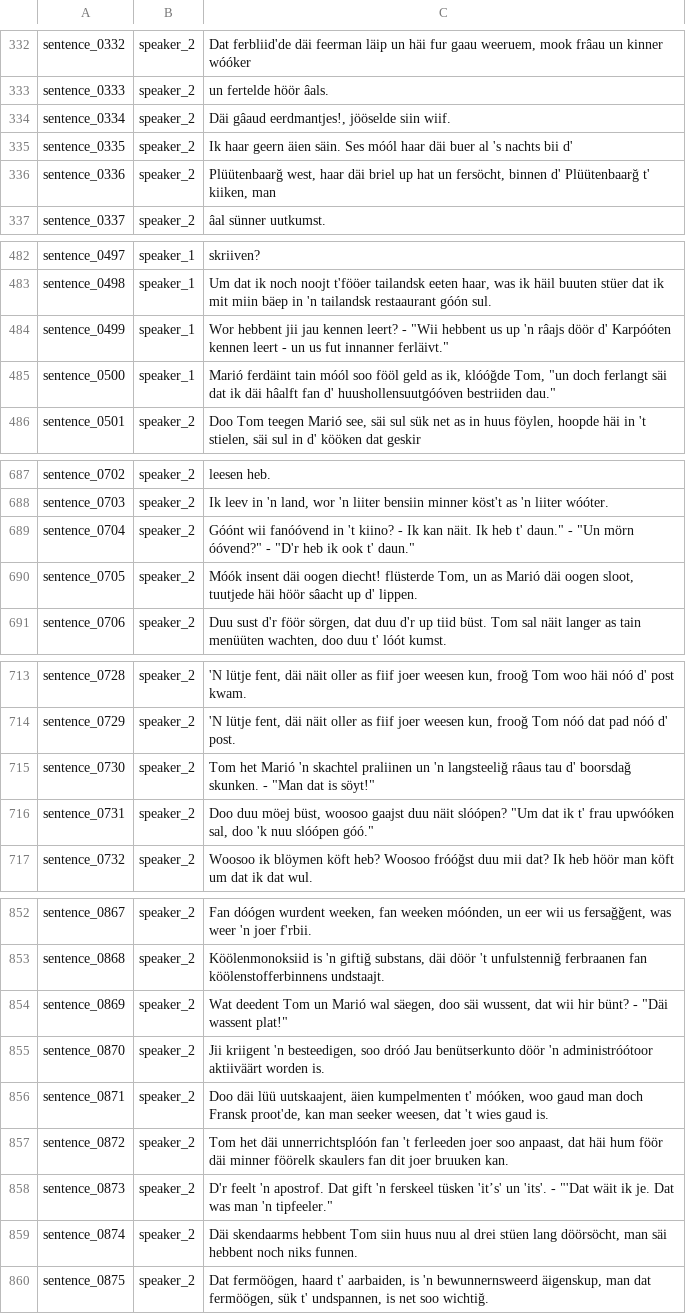
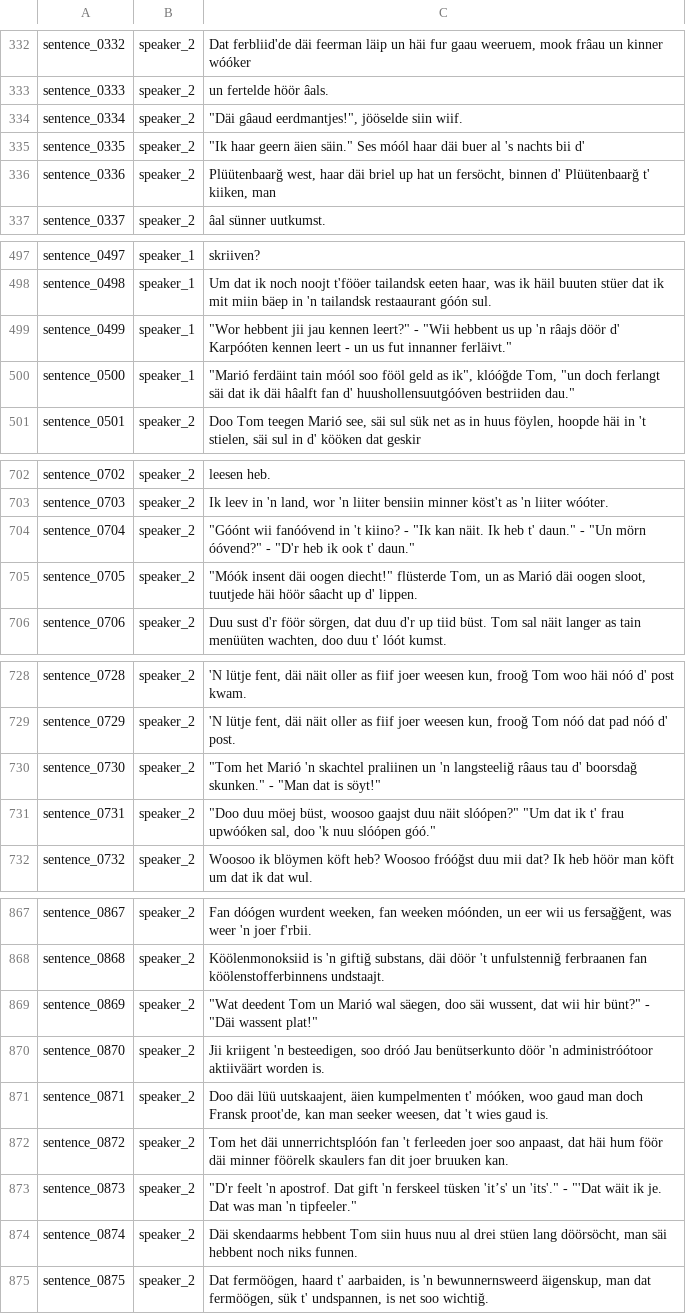
Before and after one commit to VanModers/oostfraeisk_text_to_speech, a CSV file: data/oostfraeisk/metadata_multispeaker.csv, drawn as a sheet; only a part is shown, gaps mark what is left out; the diff covers the shown part only.

```diff
--- a/data/oostfraeisk/metadata_multispeaker.csv
+++ b/data/oostfraeisk/metadata_multispeaker.csv
@@ -333,4 +333,4 @@ sentence_0332|speaker_2|Dat ferbliid'de däi feerman läip un häi fur gaau weer
 sentence_0333|speaker_2|un fertelde höör âals.
-sentence_0334|speaker_2|"Däi gâaud eerdmantjes!", jööselde siin wiif.
-sentence_0335|speaker_2|"Ik haar geern äien säin." Ses móól haar däi buer al 's nachts bii d'
+sentence_0334|speaker_2|"""Däi gâaud eerdmantjes!"", jööselde siin wiif."
+sentence_0335|speaker_2|"""Ik haar geern äien säin."" Ses móól haar däi buer al 's nachts bii d'"
 sentence_0336|speaker_2|Plüütenbaarğ west, haar däi briel up hat un fersöcht, binnen d' Plüütenbaarğ t' kiiken, man
@@ -498,4 +498,4 @@ sentence_0497|speaker_1|skriiven?
 sentence_0498|speaker_1|Um dat ik noch noojt t'fööer tailandsk eeten haar, was ik häil buuten stüer dat ik mit miin bäep in 'n tailandsk restaaurant góón sul.
-sentence_0499|speaker_1|"Wor hebbent jii jau kennen leert?" - "Wii hebbent us up 'n râajs döör d' Karpóóten kennen leert - un us fut innanner ferläivt."
-sentence_0500|speaker_1|"Marió ferdäint tain móól soo fööl geld as ik", klóóğde Tom, "un doch ferlangt säi dat ik däi hâalft fan d' huushollensuutgóóven bestriiden dau."
+sentence_0499|speaker_1|"""Wor hebbent jii jau kennen leert?"" - ""Wii hebbent us up 'n râajs döör d' Karpóóten kennen leert - un us fut innanner ferläivt."""
+sentence_0500|speaker_1|"""Marió ferdäint tain móól soo fööl geld as ik"", klóóğde Tom, ""un doch ferlangt säi dat ik däi hâalft fan d' huushollensuutgóóven bestriiden dau."""
 sentence_0501|speaker_2|Doo Tom teegen Marió see, säi sul sük net as in huus föylen, hoopde häi in 't stielen, säi sul in d' kööken dat geskir
@@ -703,4 +703,4 @@ sentence_0702|speaker_2|leesen heb.
 sentence_0703|speaker_2|Ik leev in 'n land, wor 'n liiter bensiin minner köst't as 'n liiter wóóter.
-sentence_0704|speaker_2|"Góónt wii fanóóvend in 't kiino? - "Ik kan näit. Ik heb t' daun." - "Un mörn óóvend?" - "D'r heb ik ook t' daun."
-sentence_0705|speaker_2|"Móók insent däi oogen diecht!" flüsterde Tom, un as Marió däi oogen sloot, tuutjede häi höör sâacht up d' lippen.
+sentence_0704|speaker_2|"""Góónt wii fanóóvend in 't kiino? - ""Ik kan näit. Ik heb t' daun."" - ""Un mörn óóvend?"" - ""D'r heb ik ook t' daun."""
+sentence_0705|speaker_2|"""Móók insent däi oogen diecht!"" flüsterde Tom, un as Marió däi oogen sloot, tuutjede häi höör sâacht up d' lippen."
 sentence_0706|speaker_2|Duu sust d'r föör sörgen, dat duu d'r up tiid büst. Tom sal näit langer as tain menüüten wachten, doo duu t' lóót kumst.
@@ -729,4 +729,4 @@ sentence_0728|speaker_2|'N lütje fent, däi näit oller as fiif joer weesen kun
 sentence_0729|speaker_2|'N lütje fent, däi näit oller as fiif joer weesen kun, frooğ Tom nóó dat pad nóó d' post.
-sentence_0730|speaker_2|"Tom het Marió 'n skachtel praliinen un 'n langsteeliğ râaus tau d' boorsdağ skunken." - "Man dat is söyt!"
-sentence_0731|speaker_2|"Doo duu möej büst, woosoo gaajst duu näit slóópen?" "Um dat ik t' frau upwóóken sal, doo 'k nuu slóópen góó."
+sentence_0730|speaker_2|"""Tom het Marió 'n skachtel praliinen un 'n langsteeliğ râaus tau d' boorsdağ skunken."" - ""Man dat is söyt!"""
+sentence_0731|speaker_2|"""Doo duu möej büst, woosoo gaajst duu näit slóópen?"" ""Um dat ik t' frau upwóóken sal, doo 'k nuu slóópen góó."""
 sentence_0732|speaker_2|Woosoo ik blöymen köft heb? Woosoo fróóğst duu mii dat? Ik heb höör man köft um dat ik dat wul.
@@ -868,3 +868,3 @@ sentence_0867|speaker_2|Fan dóógen wurdent weeken, fan weeken móónden, un ee
 sentence_0868|speaker_2|Köölenmonoksiid is 'n giftiğ substans, däi döör 't unfulstenniğ ferbraanen fan köölenstofferbinnens undstaajt.
-sentence_0869|speaker_2|"Wat deedent Tom un Marió wal säegen, doo säi wussent, dat wii hir bünt?" - "Däi wassent plat!"
+sentence_0869|speaker_2|"""Wat deedent Tom un Marió wal säegen, doo säi wussent, dat wii hir bünt?"" - ""Däi wassent plat!"""
 sentence_0870|speaker_2|Jii kriigent 'n besteedigen, soo dróó Jau benütserkunto döör 'n administróótoor aktiiväärt worden is.
@@ -872,3 +872,3 @@ sentence_0871|speaker_2|Doo däi lüü uutskaajent, äien kumpelmenten t' móók
 sentence_0872|speaker_2|Tom het däi unnerrichtsplóón fan 't ferleeden joer soo anpaast, dat häi hum föör däi minner föörelk skaulers fan dit joer bruuken kan.
-sentence_0873|speaker_2|"D'r feelt 'n apostrof. Dat gift 'n ferskeel tüsken 'it’s' un 'its'." - "'Dat wäit ik je. Dat was man 'n tipfeeler."
+sentence_0873|speaker_2|"""D'r feelt 'n apostrof. Dat gift 'n ferskeel tüsken 'it’s' un 'its'."" - ""'Dat wäit ik je. Dat was man 'n tipfeeler."""
 sentence_0874|speaker_2|Däi skendaarms hebbent Tom siin huus nuu al drei stüen lang döörsöcht, man säi hebbent noch niks funnen.
```
Also changed, not shown: 15 added rows and 18 edited cells elsewhere in this file, data/oostfraeisk/metadata.csv, 4 other files.
